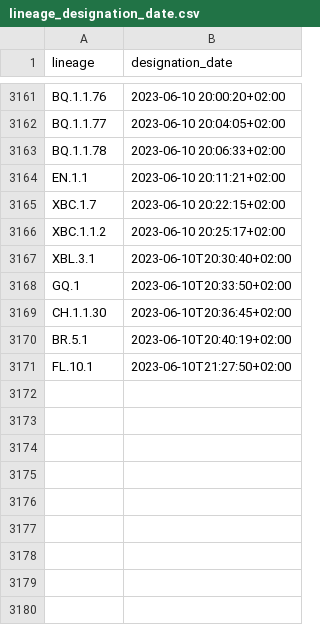
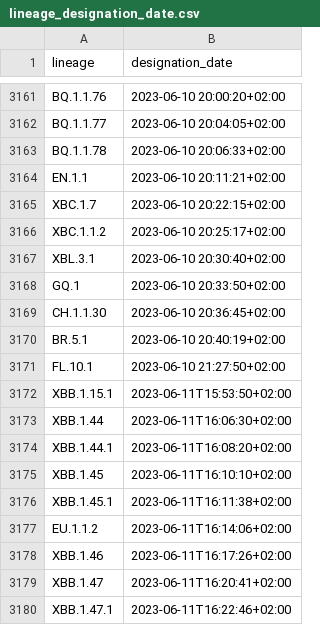
Before and after one commit to ciscorucinski/pango-designation-dates, a CSV file: data/lineage_designation_date.csv, drawn as a sheet; only a part is shown, gaps mark what is left out.

```diff
--- a/data/lineage_designation_date.csv
+++ b/data/lineage_designation_date.csv
@@ -3166,6 +3166,15 @@ XBC.1.7,2023-06-10 20:22:15+02:00
 XBC.1.1.2,2023-06-10 20:25:17+02:00
-XBL.3.1,2023-06-10T20:30:40+02:00
-GQ.1,2023-06-10T20:33:50+02:00
-CH.1.1.30,2023-06-10T20:36:45+02:00
-BR.5.1,2023-06-10T20:40:19+02:00
-FL.10.1,2023-06-10T21:27:50+02:00
+XBL.3.1,2023-06-10 20:30:40+02:00
+GQ.1,2023-06-10 20:33:50+02:00
+CH.1.1.30,2023-06-10 20:36:45+02:00
+BR.5.1,2023-06-10 20:40:19+02:00
+FL.10.1,2023-06-10 21:27:50+02:00
+XBB.1.15.1,2023-06-11T15:53:50+02:00
+XBB.1.44,2023-06-11T16:06:30+02:00
+XBB.1.44.1,2023-06-11T16:08:20+02:00
+XBB.1.45,2023-06-11T16:10:10+02:00
+XBB.1.45.1,2023-06-11T16:11:38+02:00
+EU.1.1.2,2023-06-11T16:14:06+02:00
+XBB.1.46,2023-06-11T16:17:26+02:00
+XBB.1.47,2023-06-11T16:20:41+02:00
+XBB.1.47.1,2023-06-11T16:22:46+02:00
```
Also changed, not shown: 1 other file.
